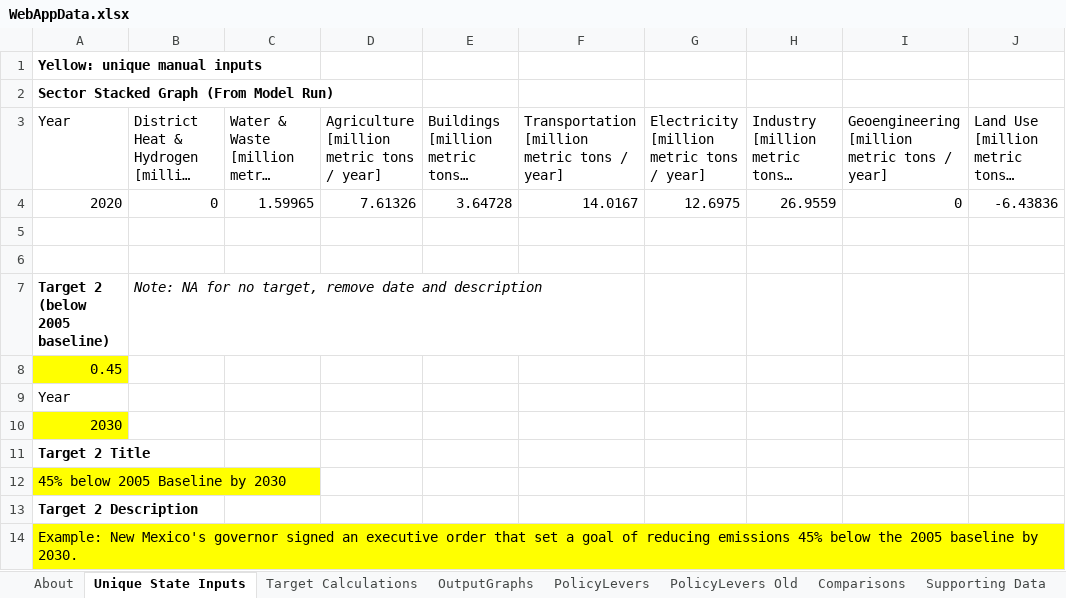
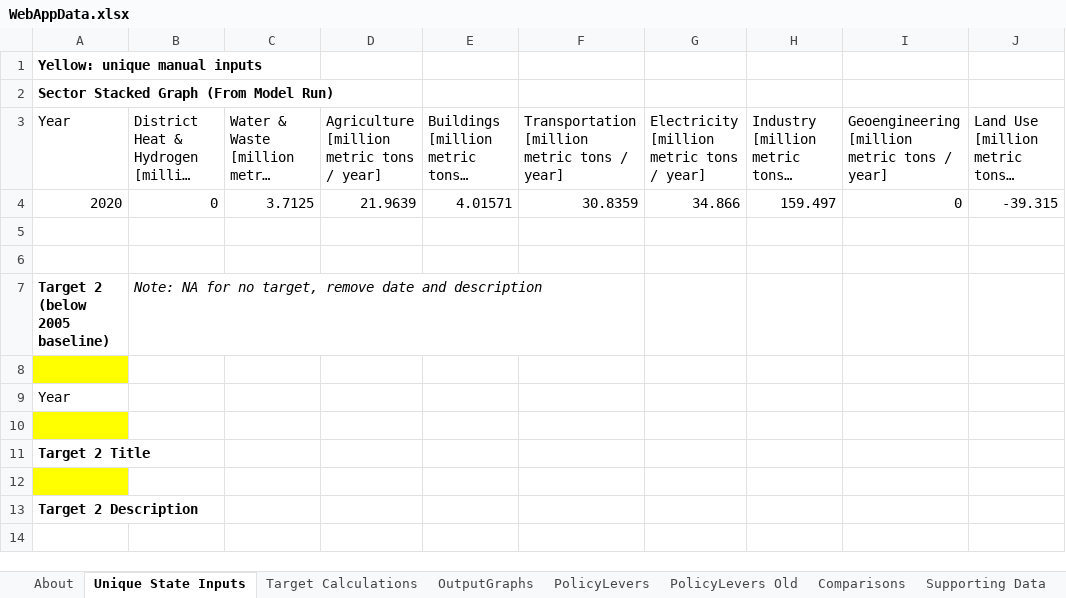
Before and after one commit to EnergyInnovation/eps-louisiana, an Excel workbook: WebAppData.xlsx, sheet Unique State Inputs, drawn as a sheet; long unchanged cells end in …; values as stored, in another font and other column widths than the file's, no borders; the diff names each change by its address in the sheet, - before the commit and + after, or states it on an @@ line.

```diff
--- a/WebAppData.xlsx (sheet Unique State Inputs)
+++ b/WebAppData.xlsx (sheet Unique State Inputs)
-C4: 1.59965
+C4: 3.7125
-D4: 7.61326
+D4: 21.9639
-E4: 3.64728
+E4: 4.01571
-F4: 14.0167
+F4: 30.8359
-G4: 12.6975
+G4: 34.866
-H4: 26.9559
+H4: 159.497
-J4: -6.43836
+J4: -39.315
-A8 (Year): 0.45
+A8 (Year): (empty)
-A10 (Year): 2030
+A10 (Year): (empty)
-A12 (Year): 45% below 2005 Baseline by 2030
+A12 (Year): (empty)
-row 14: Example: New Mexico's governor signed an executive order that set a goal of reducing emissions 45% below the 2005 baseline by 2030.
```
Also changed, not shown: sheet Target Calculations, sheet OutputGraphs.
